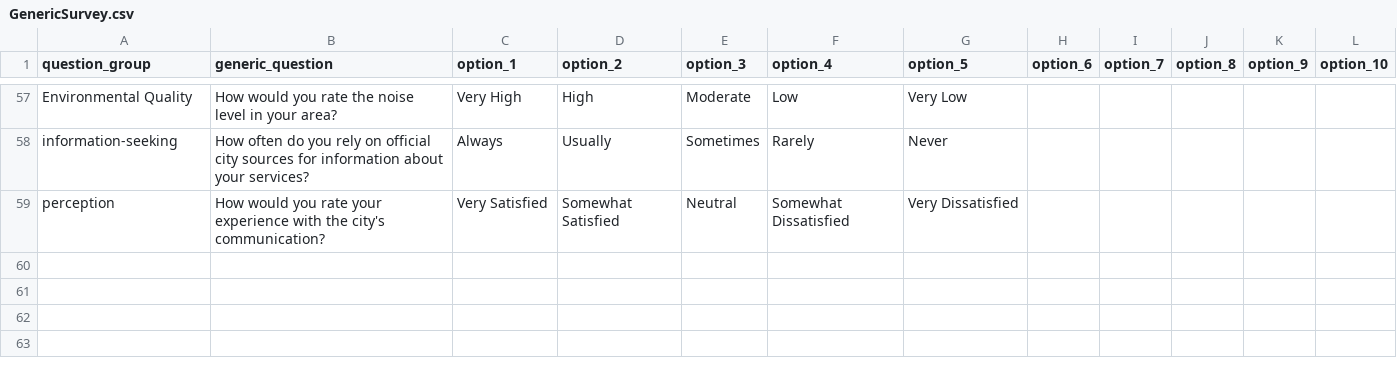
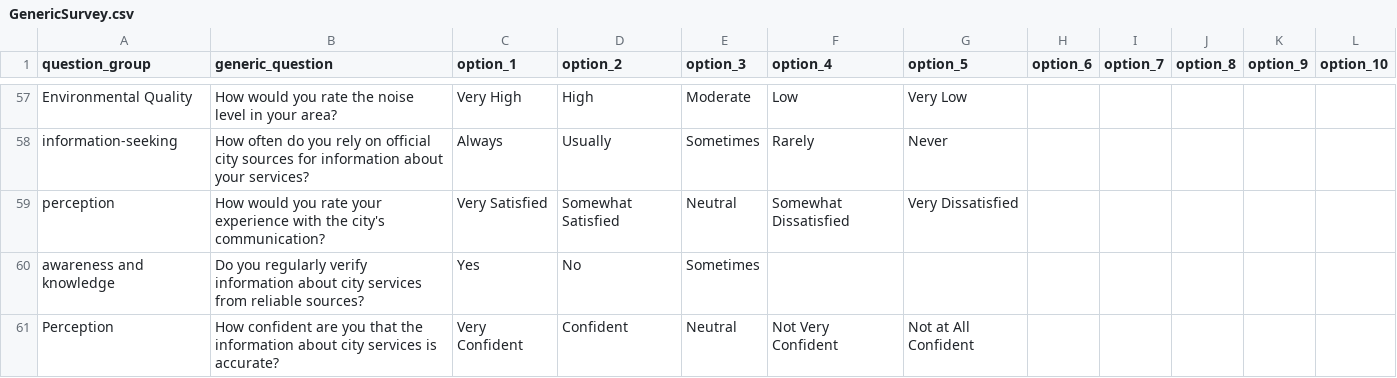
Before and after one commit to ty-russ/Survey-Reconciliation-Question-Matching-Template-Builder, a CSV file: output/GenericSurvey.csv, drawn as a sheet; only a part is shown, gaps mark what is left out.

```diff
--- a/output/GenericSurvey.csv
+++ b/output/GenericSurvey.csv
@@ -71 +71,3 @@ information-seeking,How often do you rely on official city sources for informati
 perception,How would you rate your experience with the city's communication?,Very Satisfied,Somewhat Satisfied,Neutral,Somewhat Dissatisfied,Very Dissatisfied,,,,,
+awareness and knowledge,Do you regularly verify information about city services from reliable sources?,Yes,No,Sometimes,,,,,,,
+Perception,How confident are you that the information about city services is accurate?,Very Confident,Confident,Neutral,Not Very Confident,Not at All Confident,,,,,
```
Also changed, not shown: output/GenericSurvey_combined.csv, 2 other files.
